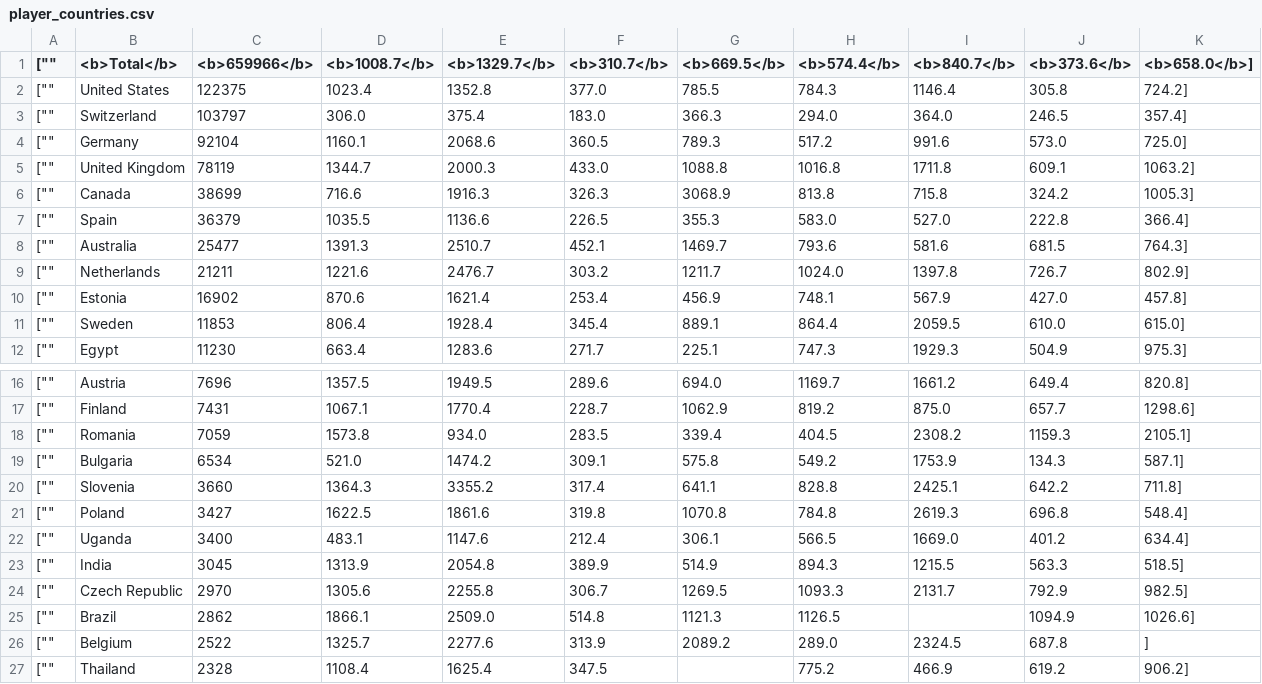
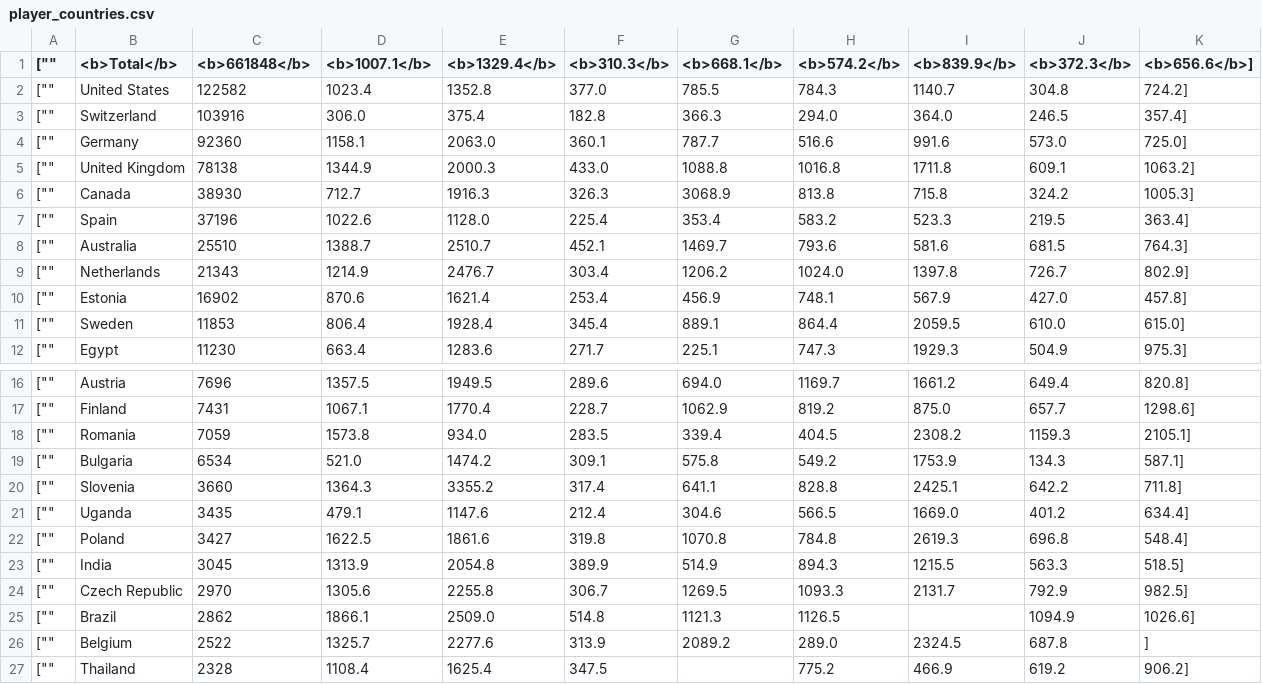
Before and after one commit to mattfel1/geoscents_stats, a CSV file: player_countries.csv, drawn as a sheet; only a part is shown, gaps mark what is left out; the diff covers the shown part only.

```diff
--- a/player_countries.csv
+++ b/player_countries.csv
@@ -1,10 +1,10 @@
-["","<b>Total</b>","<b>659966</b>","<b>1008.7</b>","<b>1329.7</b>","<b>310.7</b>","<b>669.5</b>","<b>574.4</b>","<b>840.7</b>","<b>373.6</b>","<b>658.0</b>"],
-["","United States","122375","1023.4","1352.8","377.0","785.5","784.3","1146.4","305.8","724.2"],
-["","Switzerland","103797","306.0","375.4","183.0","366.3","294.0","364.0","246.5","357.4"],
-["","Germany","92104","1160.1","2068.6","360.5","789.3","517.2","991.6","573.0","725.0"],
-["","United Kingdom","78119","1344.7","2000.3","433.0","1088.8","1016.8","1711.8","609.1","1063.2"],
-["","Canada","38699","716.6","1916.3","326.3","3068.9","813.8","715.8","324.2","1005.3"],
-["","Spain","36379","1035.5","1136.6","226.5","355.3","583.0","527.0","222.8","366.4"],
-["","Australia","25477","1391.3","2510.7","452.1","1469.7","793.6","581.6","681.5","764.3"],
-["","Netherlands","21211","1221.6","2476.7","303.2","1211.7","1024.0","1397.8","726.7","802.9"],
+["","<b>Total</b>","<b>661848</b>","<b>1007.1</b>","<b>1329.4</b>","<b>310.3</b>","<b>668.1</b>","<b>574.2</b>","<b>839.9</b>","<b>372.3</b>","<b>656.6</b>"],
+["","United States","122582","1023.4","1352.8","377.0","785.5","784.3","1140.7","304.8","724.2"],
+["","Switzerland","103916","306.0","375.4","182.8","366.3","294.0","364.0","246.5","357.4"],
+["","Germany","92360","1158.1","2063.0","360.1","787.7","516.6","991.6","573.0","725.0"],
+["","United Kingdom","78138","1344.9","2000.3","433.0","1088.8","1016.8","1711.8","609.1","1063.2"],
+["","Canada","38930","712.7","1916.3","326.3","3068.9","813.8","715.8","324.2","1005.3"],
+["","Spain","37196","1022.6","1128.0","225.4","353.4","583.2","523.3","219.5","363.4"],
+["","Australia","25510","1388.7","2510.7","452.1","1469.7","793.6","581.6","681.5","764.3"],
+["","Netherlands","21343","1214.9","2476.7","303.4","1206.2","1024.0","1397.8","726.7","802.9"],
 ["","Estonia","16902","870.6","1621.4","253.4","456.9","748.1","567.9","427.0","457.8"],
@@ -20,4 +20,4 @@
 ["","Slovenia","3660","1364.3","3355.2","317.4","641.1","828.8","2425.1","642.2","711.8"],
+["","Uganda","3435","479.1","1147.6","212.4","304.6","566.5","1669.0","401.2","634.4"],
 ["","Poland","3427","1622.5","1861.6","319.8","1070.8","784.8","2619.3","696.8","548.4"],
-["","Uganda","3400","483.1","1147.6","212.4","306.1","566.5","1669.0","401.2","634.4"],
 ["","India","3045","1313.9","2054.8","389.9","514.9","894.3","1215.5","563.3","518.5"],
```
Also changed, not shown: 3 edited cells elsewhere in this file, 11 other files.
